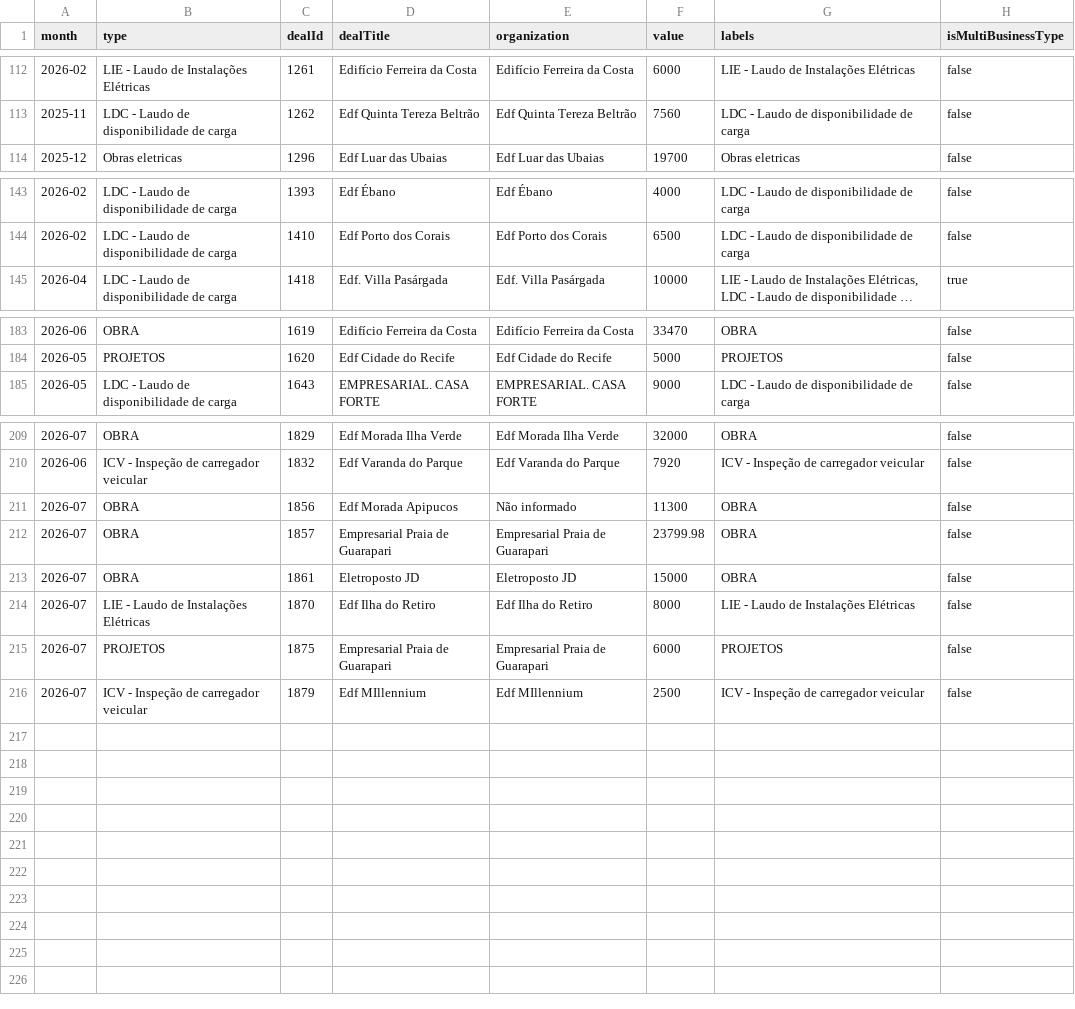
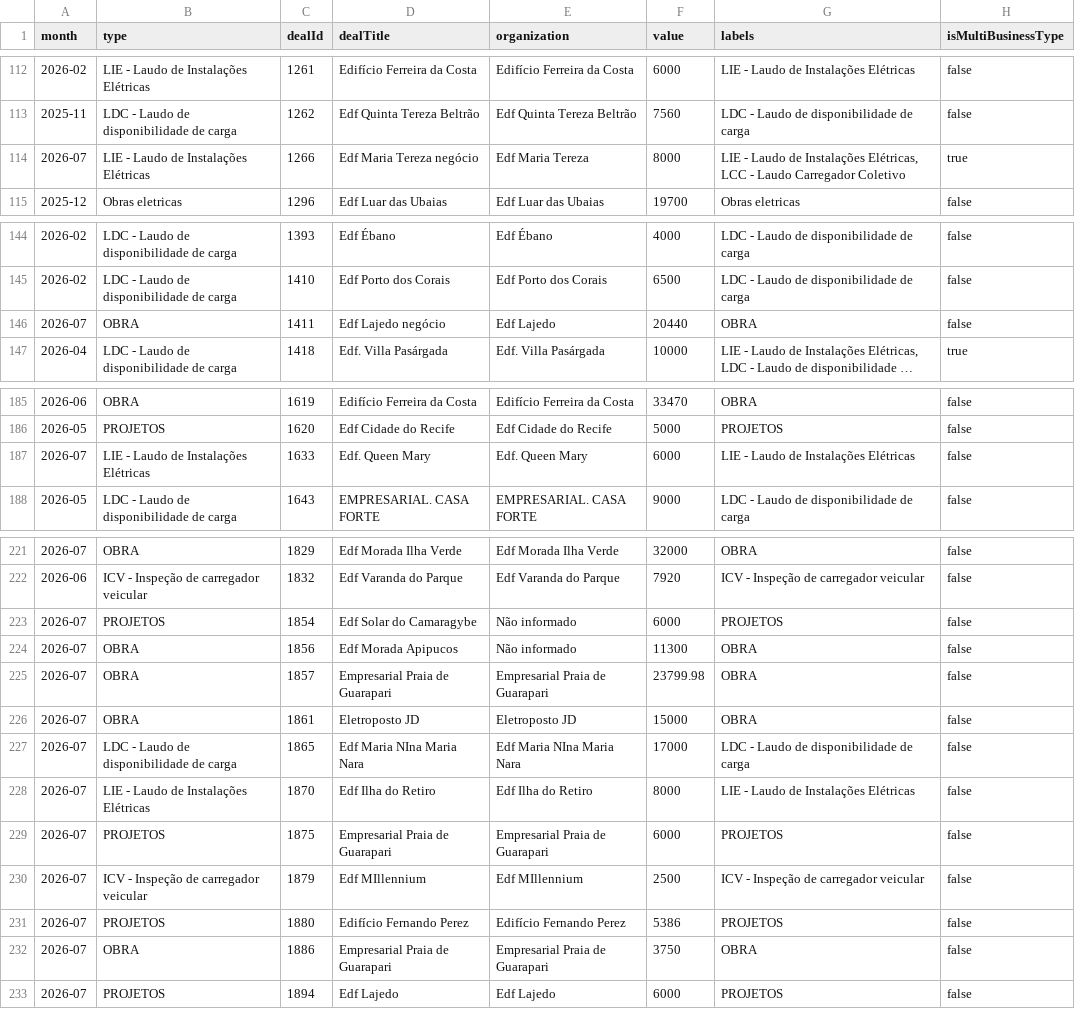
Before and after one commit to fernandevxpe/plan-estrategico-2026-2, a CSV file: data/processed/business-type-deals.csv, drawn as a sheet; only a part is shown, gaps mark what is left out; long unchanged cells end in …; the diff covers the shown part only; the diff names each change by its address in the sheet, - before the commit and + after, or states it on an @@ line.

```diff
--- a/data/processed/business-type-deals.csv
+++ b/data/processed/business-type-deals.csv
+row 114: 2026-07 | LIE - Laudo de Instalações Elétricas | 1266 | Edf Maria Tereza negócio | Edf Maria Tereza | 8000 | LIE - Laudo de Instalações Elétricas, LCC - Laudo Carregador Coletivo | true
+row 146: 2026-07 | OBRA | 1411 | Edf Lajedo negócio | Edf Lajedo | 20440 | OBRA | false
+row 187: 2026-07 | LIE - Laudo de Instalações Elétricas | 1633 | Edf. Queen Mary | Edf. Queen Mary | 6000 | LIE - Laudo de Instalações Elétricas | false
+row 223: 2026-07 | PROJETOS | 1854 | Edf Solar do Camaragybe | Não informado | 6000 | PROJETOS | false
+row 227: 2026-07 | LDC - Laudo de disponibilidade de carga | 1865 | Edf Maria NIna Maria Nara | Edf Maria NIna Maria Nara | 17000 | LDC - Laudo de disponibilidade de carga | false
+row 231: 2026-07 | PROJETOS | 1880 | Edifício Fernando Perez | Edifício Fernando Perez | 5386 | PROJETOS | false
+row 232: 2026-07 | OBRA | 1886 | Empresarial Praia de Guarapari | Empresarial Praia de Guarapari | 3750 | OBRA | false
+row 233: 2026-07 | PROJETOS | 1894 | Edf Lajedo | Edf Lajedo | 6000 | PROJETOS | false
```
Also changed, not shown: 9 added rows elsewhere in this file, base-estrategica/anexos/clientes-organizacoes.csv, data/processed/account-repeat-sales.csv, 45 other files.
